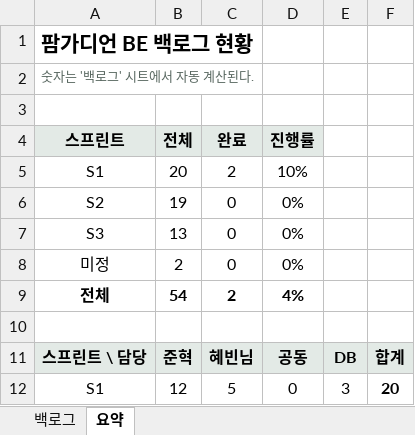
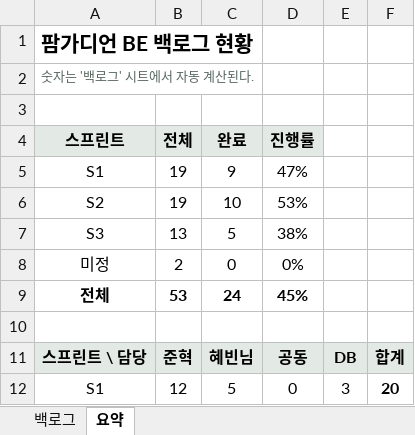
Before and after one commit to somgam6373/FarmGuardian_BE, an Excel workbook: docs/dev/farmguardian_backlog_BE.xlsx, sheet 요약, drawn as a sheet; only a part is shown; values as stored, in another font and other column widths than the file's, no borders; removed rows and columns are numbered as before the commit, all else as after; the diff names each change by its address in the sheet, - before the commit and + after, or states it on an @@ line.

```diff
--- a/docs/dev/farmguardian_backlog_BE.xlsx (sheet 요약)
+++ b/docs/dev/farmguardian_backlog_BE.xlsx (sheet 요약)
-row 5: S1 | 20 | 2 | 10%
+row 5: S1 | 19 | 9 | 47%
-C6 (완료): 0
+C6 (완료): 10
-D6 (진행률): 0%
+D6 (진행률): 53%
-C7 (완료): 0
+C7 (완료): 5
-D7 (진행률): 0%
+D7 (진행률): 38%
-row 9: 전체 | 54 | 2 | 4%
+row 9: 전체 | 53 | 24 | 45%
```
Also changed, not shown: sheet 백로그.
